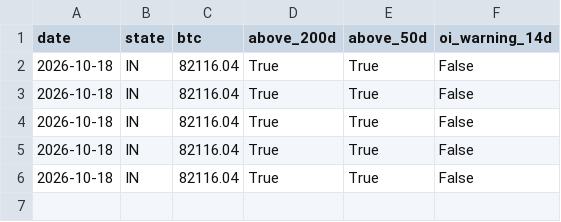
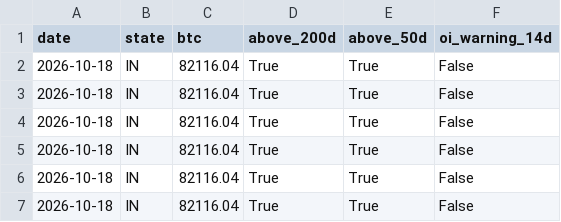
Before and after one commit to 4MonkeyAlertZone/Scanner, a CSV file: regime_log.csv, drawn as a sheet; the diff names each change by its address in the sheet, - before the commit and + after, or states it on an @@ line.

Commit message:
Regime update

```diff
--- a/regime_log.csv
+++ b/regime_log.csv
+row 7: 2026-10-18 | IN | 82116.04 | True | True | False
```
